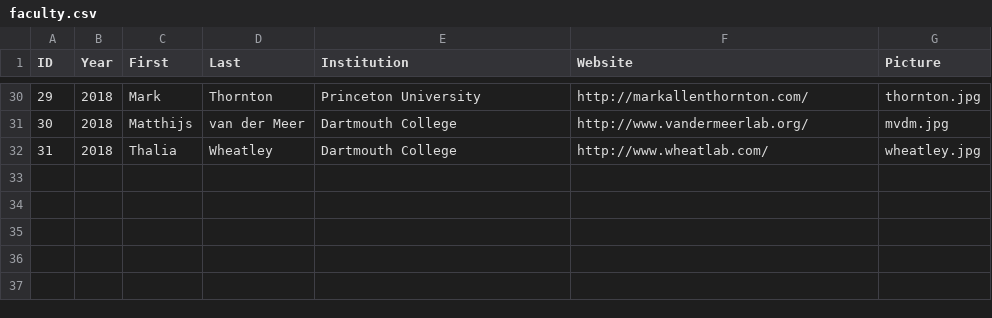
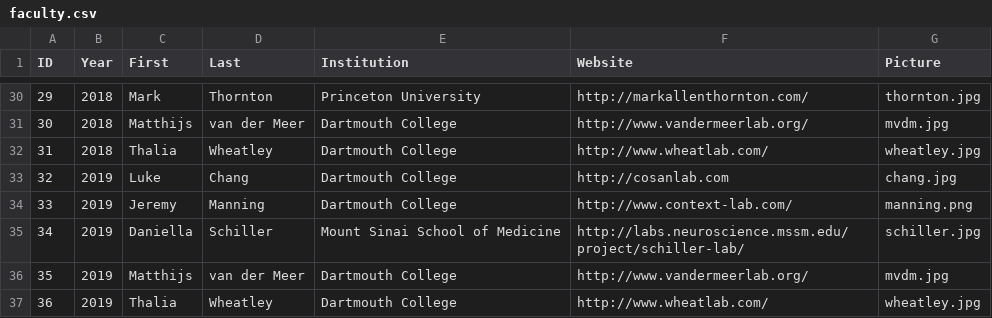
Before and after one commit to Summer-MIND/Summer-MIND.github.io, a CSV file: _data/faculty.csv, drawn as a sheet; only a part is shown, gaps mark what is left out.

Commit message:
updated current year.

```diff
--- a/_data/faculty.csv
+++ b/_data/faculty.csv
@@ -32 +32,6 @@ ID,Year,First,Last,Institution,Website,Picture
 31,2018,Thalia,Wheatley,Dartmouth College,http://www.wheatlab.com/,wheatley.jpg
+32,2019,Luke,Chang,Dartmouth College,http://cosanlab.com,chang.jpg
+33,2019,Jeremy,Manning,Dartmouth College,http://www.context-lab.com/,manning.png
+34,2019,Daniella,Schiller,Mount Sinai School of Medicine,http://labs.neuroscience.mssm.edu/project/schiller-lab/,schiller.jpg
+35,2019,Matthijs,van der Meer,Dartmouth College,http://www.vandermeerlab.org/,mvdm.jpg
+36,2019,Thalia,Wheatley,Dartmouth College,http://www.wheatlab.com/,wheatley.jpg
```
Also changed, not shown: 8 other files.
